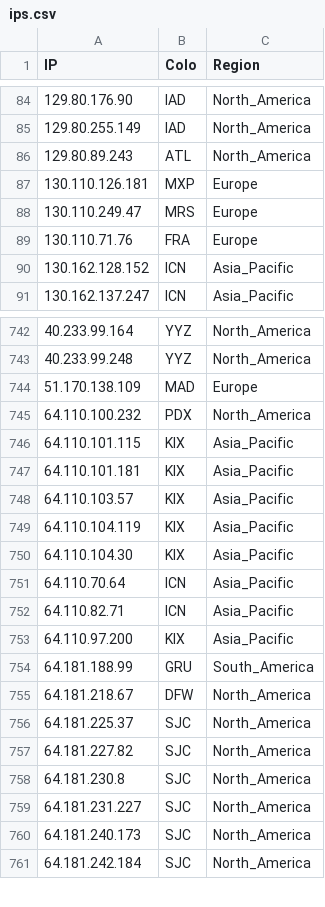
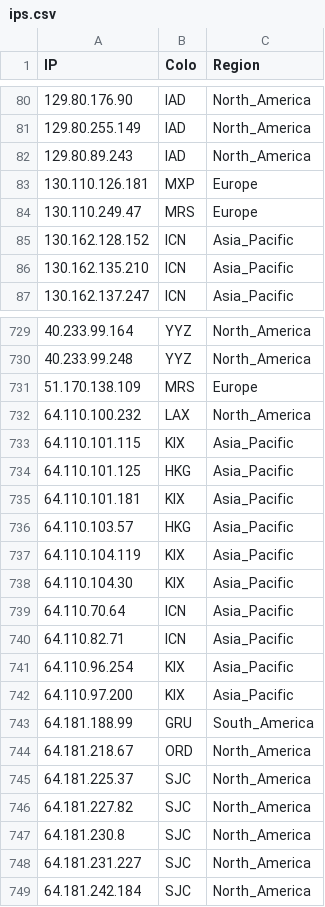
Before and after one commit to xiya-like/proxyip-tracker, a CSV file: result/ips.csv, drawn as a sheet; only a part is shown, gaps mark what is left out; the diff covers the shown part only.

```diff
--- a/result/ips.csv
+++ b/result/ips.csv
@@ -85,7 +81,7 @@ IP,Colo,Region
 129.80.255.149,IAD,North_America
-129.80.89.243,ATL,North_America
+129.80.89.243,IAD,North_America
 130.110.126.181,MXP,Europe
 130.110.249.47,MRS,Europe
-130.110.71.76,FRA,Europe
 130.162.128.152,ICN,Asia_Pacific
+130.162.135.210,ICN,Asia_Pacific
 130.162.137.247,ICN,Asia_Pacific
@@ -743,7 +730,8 @@ IP,Colo,Region
 40.233.99.248,YYZ,North_America
-51.170.138.109,MAD,Europe
-64.110.100.232,PDX,North_America
+51.170.138.109,MRS,Europe
+64.110.100.232,LAX,North_America
 64.110.101.115,KIX,Asia_Pacific
+64.110.101.125,HKG,Asia_Pacific
 64.110.101.181,KIX,Asia_Pacific
-64.110.103.57,KIX,Asia_Pacific
+64.110.103.57,HKG,Asia_Pacific
 64.110.104.119,KIX,Asia_Pacific
@@ -752,5 +740,6 @@ IP,Colo,Region
 64.110.82.71,ICN,Asia_Pacific
+64.110.96.254,KIX,Asia_Pacific
 64.110.97.200,KIX,Asia_Pacific
 64.181.188.99,GRU,South_America
-64.181.218.67,DFW,North_America
+64.181.218.67,ORD,North_America
 64.181.225.37,SJC,North_America
@@ -759,3 +748,2 @@ IP,Colo,Region
 64.181.231.227,SJC,North_America
-64.181.240.173,SJC,North_America
 64.181.242.184,SJC,North_America
```
Also changed, not shown: 14 added rows, 30 removed rows and 43 edited cells elsewhere in this file, result/domains-ips.csv, result/tested-ips.csv.
